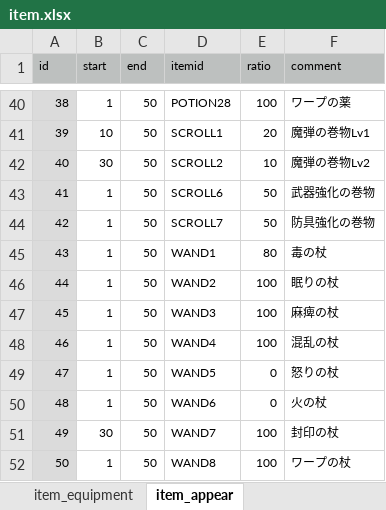
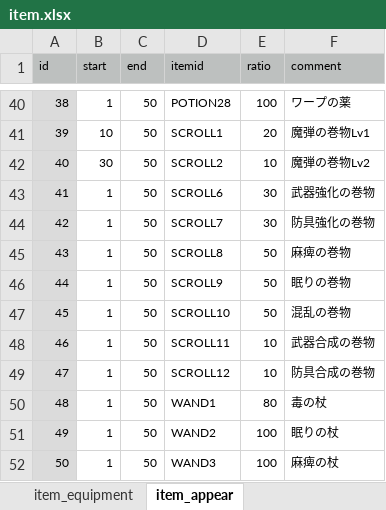
Before and after one commit to syun77/FlixelRL, an Excel workbook: docs/item.xlsx, sheet item_appear, drawn as a sheet; only a part is shown, gaps mark what is left out; the shorter side is filled out with more unchanged rows; values as stored, in another font and other column widths than the file's, no borders; addresses are those after the commit; the diff names each change by its address in the sheet, - before the commit and + after, or states it on an @@ line.

Commit message:
fixed #550 FlixelRL-550 麻痺の巻物

```diff
--- a/docs/item.xlsx (sheet item_appear)
+++ b/docs/item.xlsx (sheet item_appear)
-E43:E44 (ratio): 50
+E43:E44 (ratio): 30
+row 45: 43 | 1 | 50 | SCROLL8 | 50 | 麻痺の巻物
+row 46: 44 | 1 | 50 | SCROLL9 | 50 | 眠りの巻物
+row 47: 45 | 1 | 50 | SCROLL10 | 50 | 混乱の巻物
+row 48: 46 | 1 | 50 | SCROLL11 | 10 | 武器合成の巻物
+row 49: 47 | 1 | 50 | SCROLL12 | 10 | 防具合成の巻物
@@ column A (id) renumbered from row 50 down @@
```
Also changed, not shown: sheet item_consumable, 5 other files.
